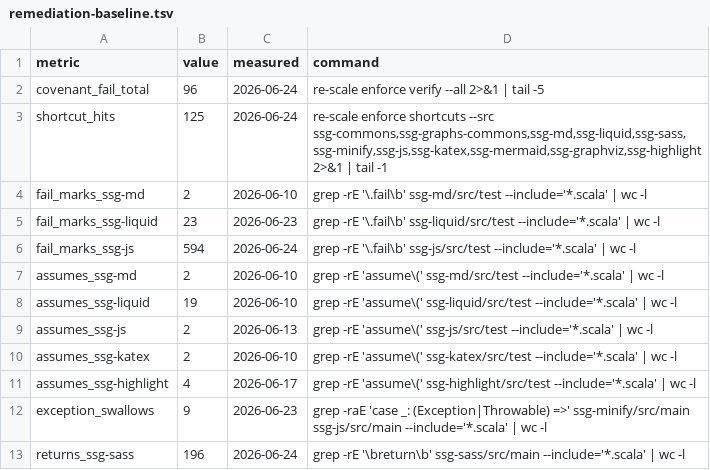
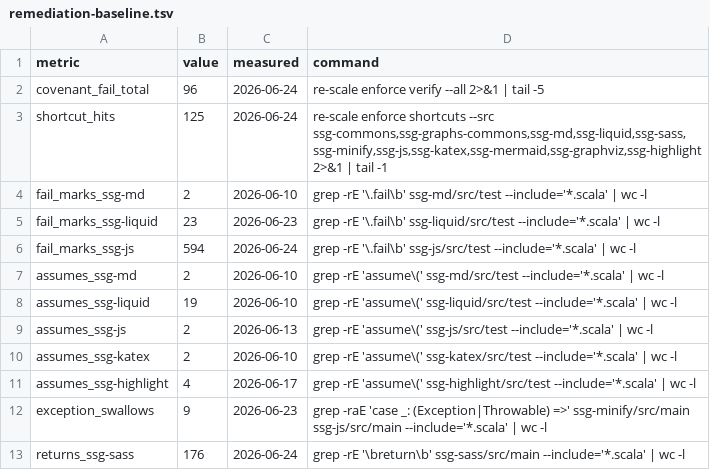
Before and after one commit to scala-steward/ssg, a TSV file: .rescale/data/remediation-baseline.tsv, drawn as a sheet.

```diff
--- a/.rescale/data/remediation-baseline.tsv
+++ b/.rescale/data/remediation-baseline.tsv
@@ -12,2 +12,2 @@ assumes_ssg-highlight	4	2026-06-17	grep -rE 'assume\(' ssg-highlight/src/test --
 exception_swallows	9	2026-06-23	grep -raE 'case _: (Exception|Throwable) =>' ssg-minify/src/main ssg-js/src/main --include='*.scala' | wc -l
-returns_ssg-sass	196	2026-06-24	grep -rE '\breturn\b' ssg-sass/src/main --include='*.scala' | wc -l
+returns_ssg-sass	176	2026-06-24	grep -rE '\breturn\b' ssg-sass/src/main --include='*.scala' | wc -l
```
Also changed, not shown: 2 other files.
